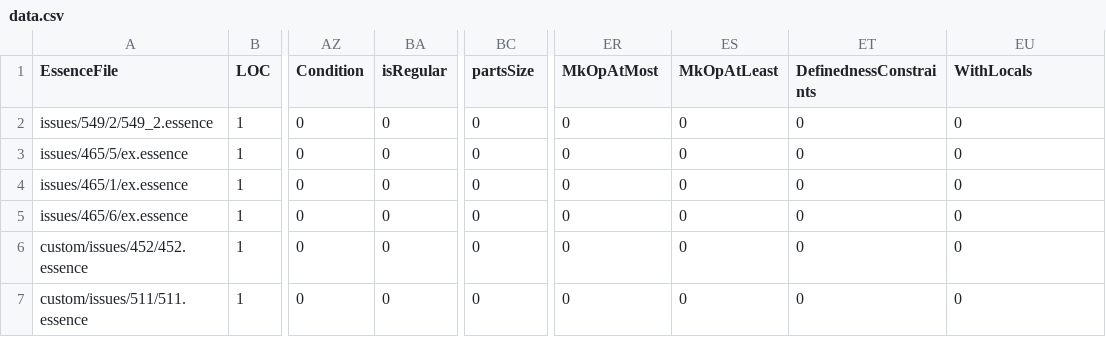
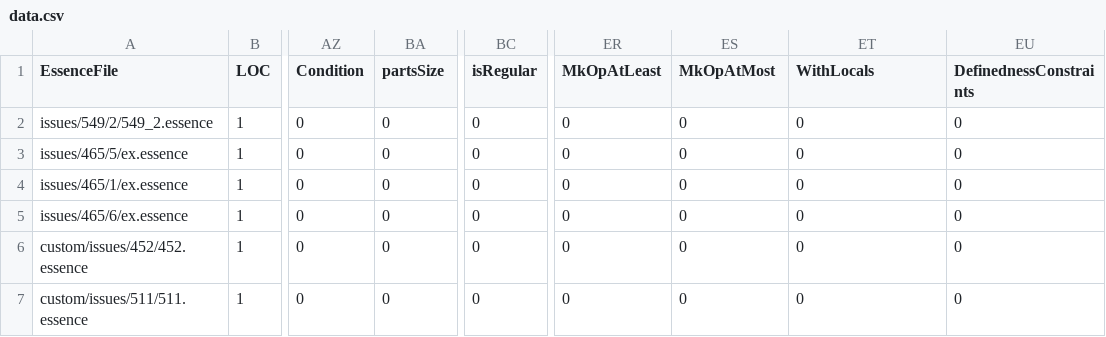
Before and after one commit to lixitrixi/conjure-oxide, a CSV file: tools/essence-feature-usage-stats/data.csv, drawn as a sheet; only a part is shown, gaps mark what is left out; the diff names each change by its address in the sheet, - before the commit and + after, or states it on an @@ line.

Commit message:
Actions: Deploy the essence features usage table 🚀

```diff
--- a/tools/essence-feature-usage-stats/data.csv
+++ b/tools/essence-feature-usage-stats/data.csv
-BA1: isRegular
+BA1: partsSize
-BC1: partsSize
+BC1: isRegular
-ER1: MkOpAtMost
+ER1: MkOpAtLeast
-ES1: MkOpAtLeast
+ES1: MkOpAtMost
-ET1: DefinednessConstraints
+ET1: WithLocals
-EU1: WithLocals
+EU1: DefinednessConstraints
```
Also changed, not shown: 1 other file.
